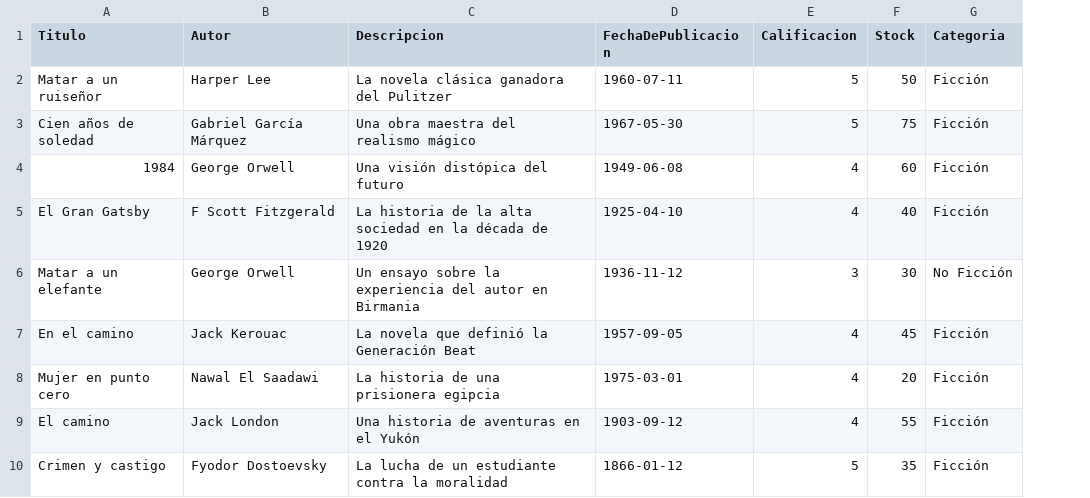
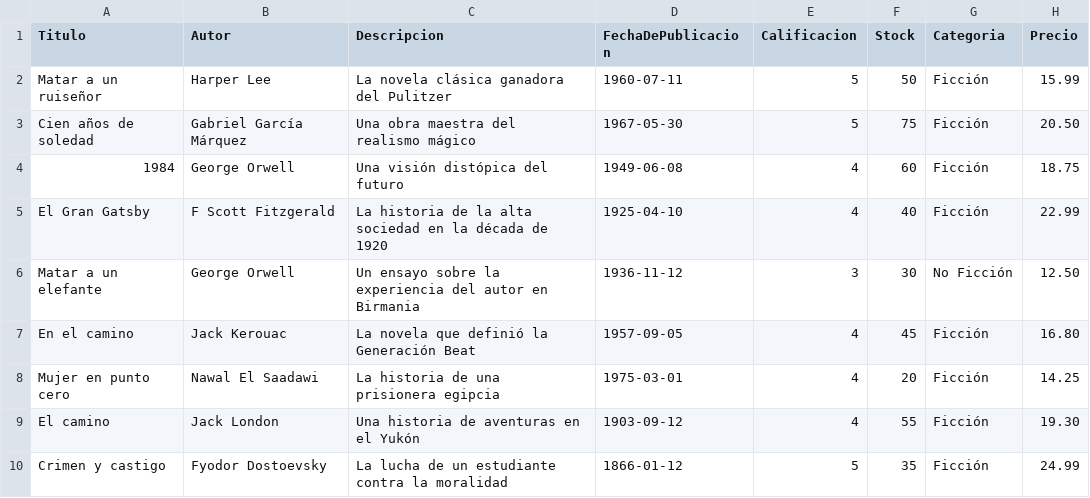
Before and after one commit to alexmaest/BD2_2S2023_P3_G3, a CSV file: data/Libros.csv, drawn as a sheet; only a part is shown; the diff names each change by its address in the sheet, - before the commit and + after, or states it on an @@ line.

Commit message:
Consulta 7-10 para libros

```diff
--- a/data/Libros.csv
+++ b/data/Libros.csv
+column H (Precio), rows 2-10: 15.99 | 20.50 | 18.75 | 22.99 | 12.50 | 16.80 | 14.25 | 19.30 | 24.99
```
Also changed, not shown: 2 other files.
